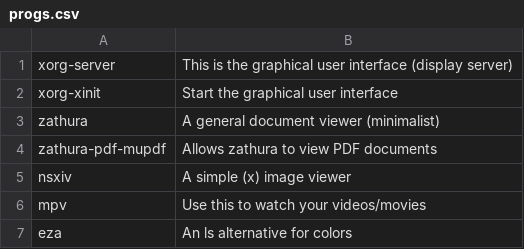
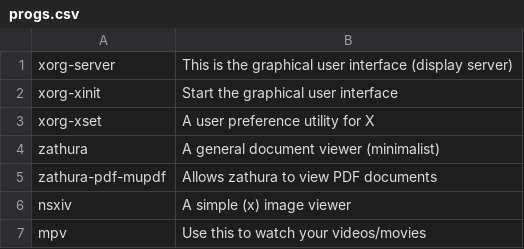
Before and after one commit to x1nigo/archwizard, a CSV file: progs.csv, drawn as a sheet; only a part is shown; the shorter side is filled out with more unchanged rows.

```diff
--- a/progs.csv
+++ b/progs.csv
@@ -2,2 +2,3 @@ xorg-server,This is the graphical user interface (display server)
 xorg-xinit,Start the graphical user interface
+xorg-xset,A user preference utility for X
 zathura,A general document viewer (minimalist)
```
Also changed, not shown: 1 other file.
